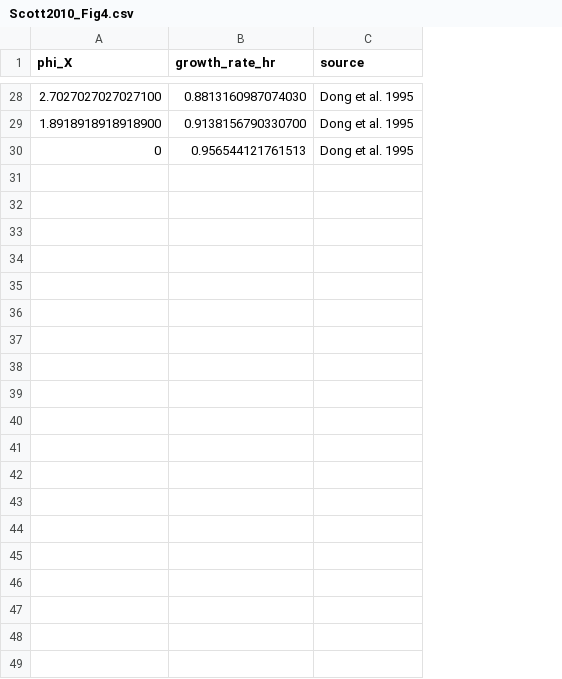
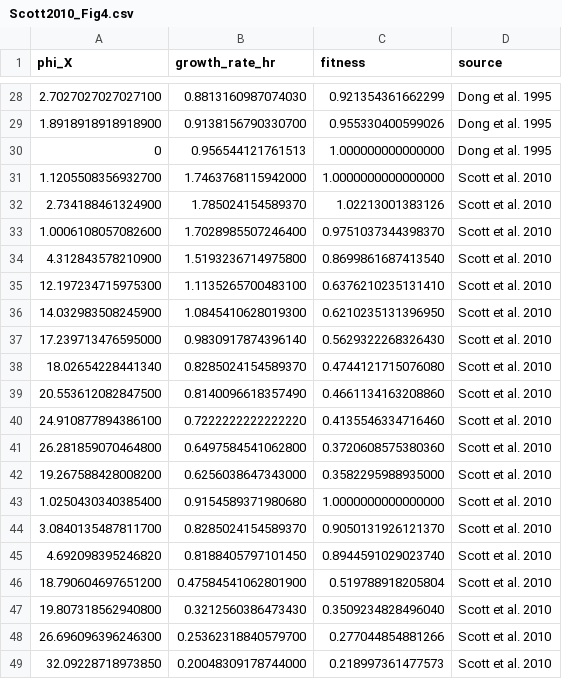
Before and after one commit to cremerlab/useless_expression, a CSV file: data/literature/Scott2010/Scott2010_Fig4.csv, drawn as a sheet; only a part is shown, gaps mark what is left out; the diff covers the shown part only; the diff names each change by its address in the sheet, - before the commit and + after, or states it on an @@ line.

```diff
--- a/data/literature/Scott2010/Scott2010_Fig4.csv
+++ b/data/literature/Scott2010/Scott2010_Fig4.csv
+column C (fitness), rows 28-30: 0.921354361662299 | 0.955330400599026 | 1.000000000000000
+row 31: 1.1205508356932700 | 1.7463768115942000 | 1.0000000000000000 | Scott et al. 2010
+row 32: 2.734188461324900 | 1.785024154589370 | 1.02213001383126 | Scott et al. 2010
+row 33: 1.0006108057082600 | 1.7028985507246400 | 0.9751037344398370 | Scott et al. 2010
+row 34: 4.312843578210900 | 1.5193236714975800 | 0.8699861687413540 | Scott et al. 2010
+row 35: 12.197234715975300 | 1.1135265700483100 | 0.6376210235131410 | Scott et al. 2010
+row 36: 14.032983508245900 | 1.0845410628019300 | 0.6210235131396950 | Scott et al. 2010
+row 37: 17.239713476595000 | 0.9830917874396140 | 0.5629322268326430 | Scott et al. 2010
+row 38: 18.02654228441340 | 0.8285024154589370 | 0.4744121715076080 | Scott et al. 2010
+row 39: 20.553612082847500 | 0.8140096618357490 | 0.4661134163208860 | Scott et al. 2010
+row 40: 24.910877894386100 | 0.7222222222222220 | 0.4135546334716460 | Scott et al. 2010
+row 41: 26.281859070464800 | 0.6497584541062800 | 0.3720608575380360 | Scott et al. 2010
+row 42: 19.267588428008200 | 0.6256038647343000 | 0.3582295988935000 | Scott et al. 2010
+row 43: 1.0250430340385400 | 0.9154589371980680 | 1.0000000000000000 | Scott et al. 2010
+row 44: 3.0840135487811700 | 0.8285024154589370 | 0.9050131926121370 | Scott et al. 2010
+row 45: 4.692098395246820 | 0.8188405797101450 | 0.8944591029023740 | Scott et al. 2010
+row 46: 18.790604697651200 | 0.47584541062801900 | 0.519788918205804 | Scott et al. 2010
+row 47: 19.807318562940800 | 0.3212560386473430 | 0.3509234828496040 | Scott et al. 2010
+row 48: 26.696096396246300 | 0.25362318840579700 | 0.277044854881266 | Scott et al. 2010
+row 49: 32.09228718973850 | 0.20048309178744000 | 0.218997361477573 | Scott et al. 2010
```
Also changed, not shown: 9 added rows elsewhere in this file, data/mcmc/growth_rate_inference_summaries.csv, 20 other files.
